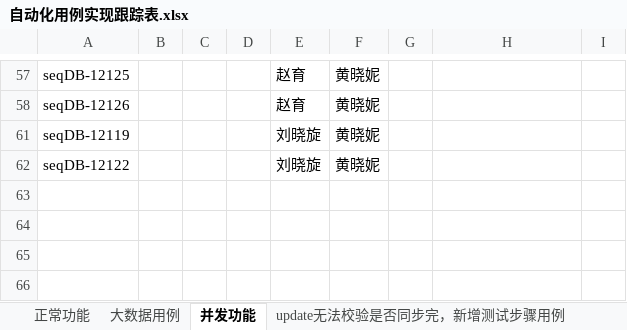
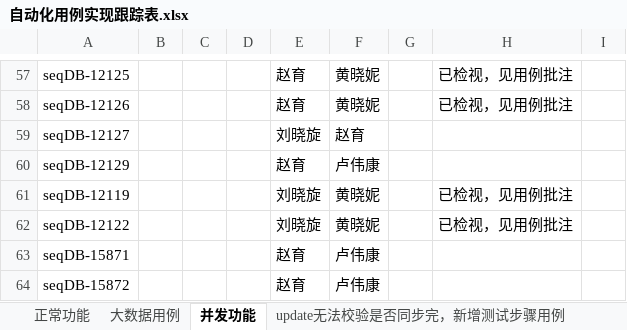
Before and after one commit to Vivian-hihi/SequoiaDB, an Excel workbook: internal_doc/05.测试设计/story/FullTextSearch/自动化用例实现跟踪表.xlsx, sheet 并发功能, drawn as a sheet; only a part is shown, gaps mark what is left out; values as stored, in another font and other column widths than the file's, no borders; the diff covers the shown part only; the diff names each change by its address in the sheet, - before the commit and + after, or states it on an @@ line.

```diff
--- a/internal_doc/05.测试设计/story/FullTextSearch/自动化用例实现跟踪表.xlsx (sheet 并发功能)
+++ b/internal_doc/05.测试设计/story/FullTextSearch/自动化用例实现跟踪表.xlsx (sheet 并发功能)
-H57:H58: (empty)
+H57:H58: 已检视，见用例批注
@@ row 59 unhidden: seqDB-12127 |  |  |  | 刘晓旋 | 赵育 @@
@@ row 60 unhidden: seqDB-12129 |  |  |  | 赵育 | 卢伟康 @@
-H61:H62: (empty)
+H61:H62: 已检视，见用例批注
@@ row 63 unhidden: seqDB-15871 |  |  |  | 赵育 | 卢伟康 @@
@@ row 64 unhidden: seqDB-15872 |  |  |  | 赵育 | 卢伟康 @@
```
Also changed, not shown: 37 hidden or unhidden rows and 18 edited cells elsewhere in this sheet.
